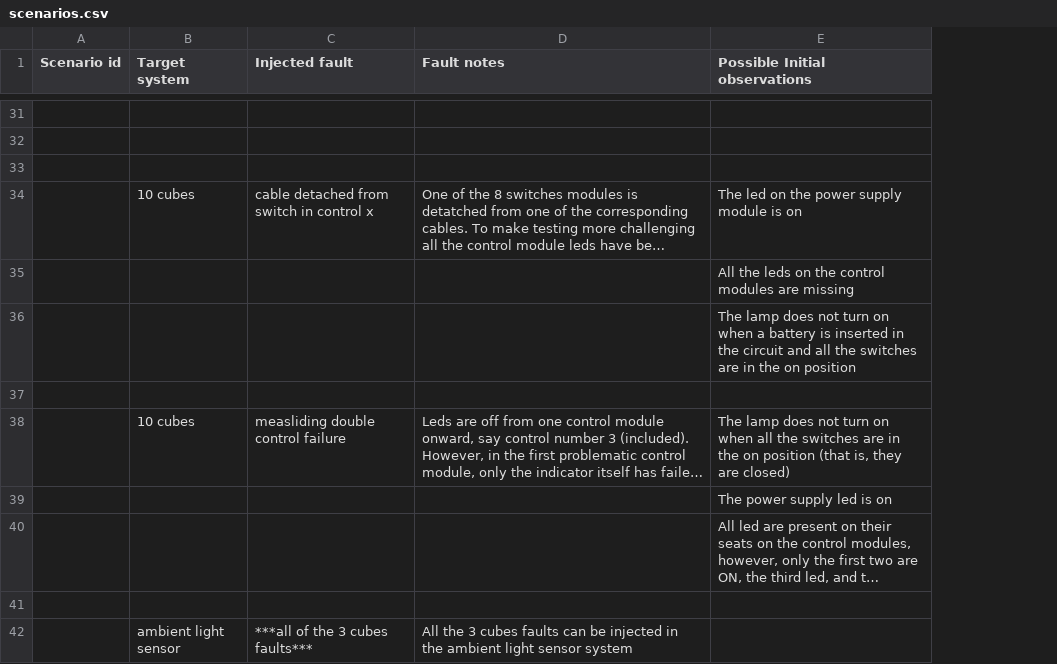
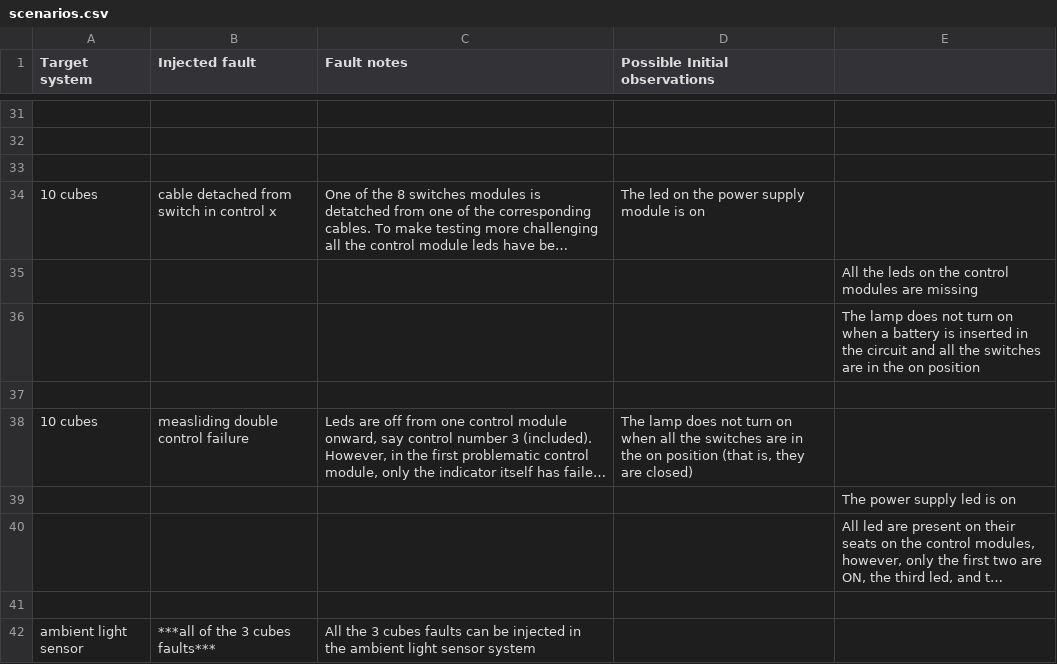
Before and after one commit to kataph/Diagnostic-Assistant-Demo, a CSV file: scenarios.csv, drawn as a sheet; only a part is shown, gaps mark what is left out; long unchanged cells end in …; removed rows and columns are numbered as before the commit, all else as after; the diff covers the shown part only; the diff names each change by its address in the sheet, - before the commit and + after, or states it on an @@ line.

Commit message:
corrected control module state in switch cable detached scenario

```diff
--- a/scenarios.csv
+++ b/scenarios.csv
-column A (Scenario id), empty
+column D (Possible Initial observations), rows 34-38: The led on the power supply module is on |  |  |  | The lamp does not turn on when all the switches are in the on position (that is, they are closed)
-E1: Possible Initial observations
+E1: (empty)
-E34: The led on the power supply module is on
+E34: (empty)
-E38: The lamp does not turn on when all the switches are in the on position (that is, they are closed)
+E38: (empty)
```
Also changed, not shown: 1 added row, 1 removed row and 7 edited cells elsewhere in this file, 1 other file.
